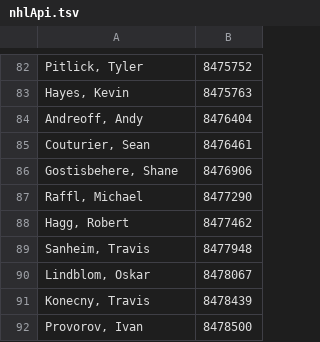
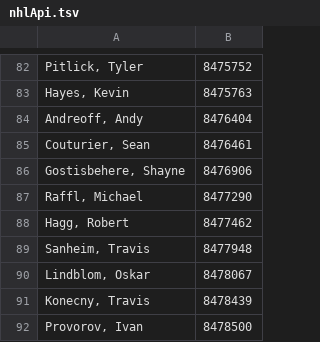
Before and after one commit to jkwok97/CHA-Hockey-App-Server, a TSV file: postgres/seed/nhlApi.tsv, drawn as a sheet; only a part is shown, gaps mark what is left out.

```diff
--- a/postgres/seed/nhlApi.tsv
+++ b/postgres/seed/nhlApi.tsv
@@ -85,3 +85,3 @@ Andreoff, Andy	8476404
 Couturier, Sean	8476461
-Gostisbehere, Shane	8476906
+Gostisbehere, Shayne	8476906
 Raffl, Michael	8477290
```
Also changed, not shown: 4 other files.
